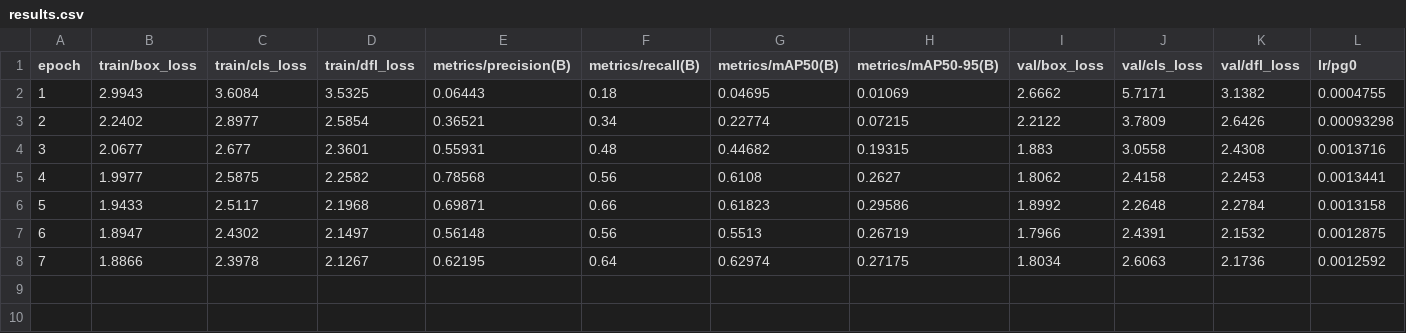
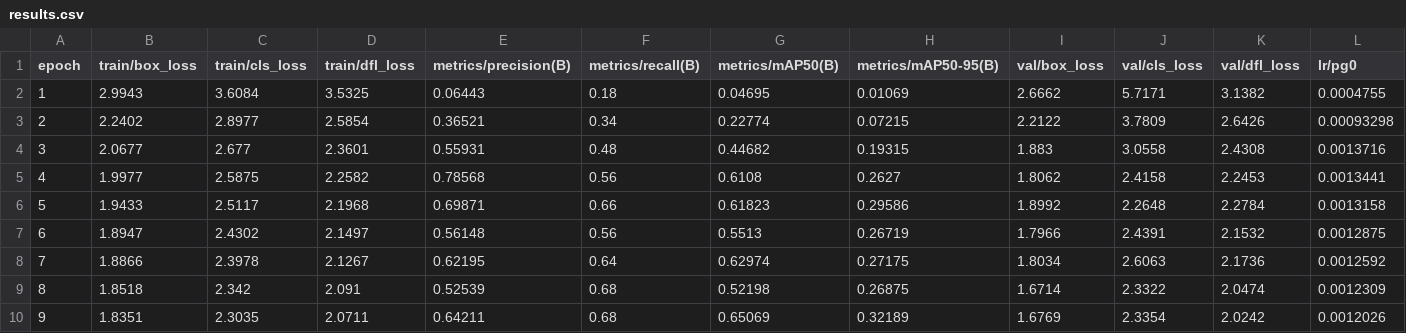
Before and after one commit to SowmyaVenky/ShriyaOnFire, a CSV file: training/runs/detect/train/results.csv, drawn as a sheet; only a part is shown; rows hold the shown columns only; the diff names each change by its address in the sheet, - before the commit and + after, or states it on an @@ line.

```diff
--- a/training/runs/detect/train/results.csv
+++ b/training/runs/detect/train/results.csv
+row 9: 8 | 1.8518 | 2.342 | 2.091 | 0.52539 | 0.68 | 0.52198 | 0.26875 | 1.6714 | 2.3322 | 2.0474 | 0.0012309
+row 10: 9 | 1.8351 | 2.3035 | 2.0711 | 0.64211 | 0.68 | 0.65069 | 0.32189 | 1.6769 | 2.3354 | 2.0242 | 0.0012026
```
Also changed, not shown: 2 other files.
